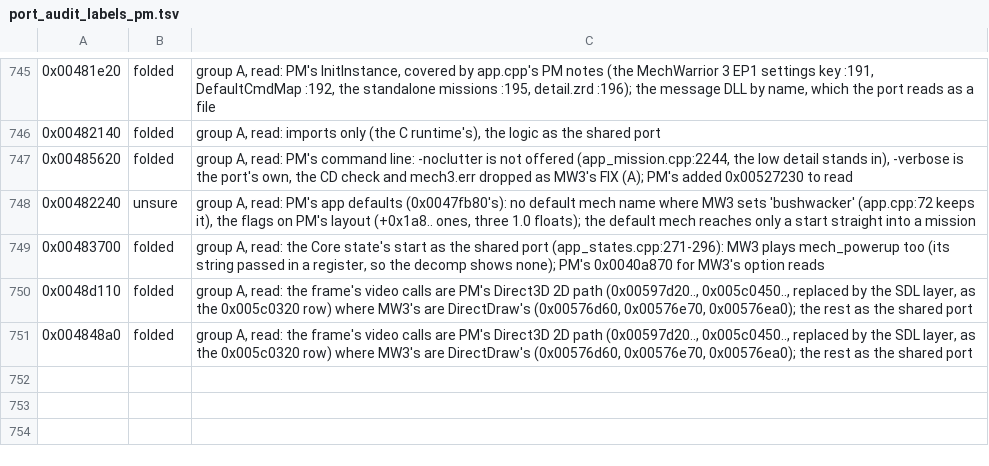
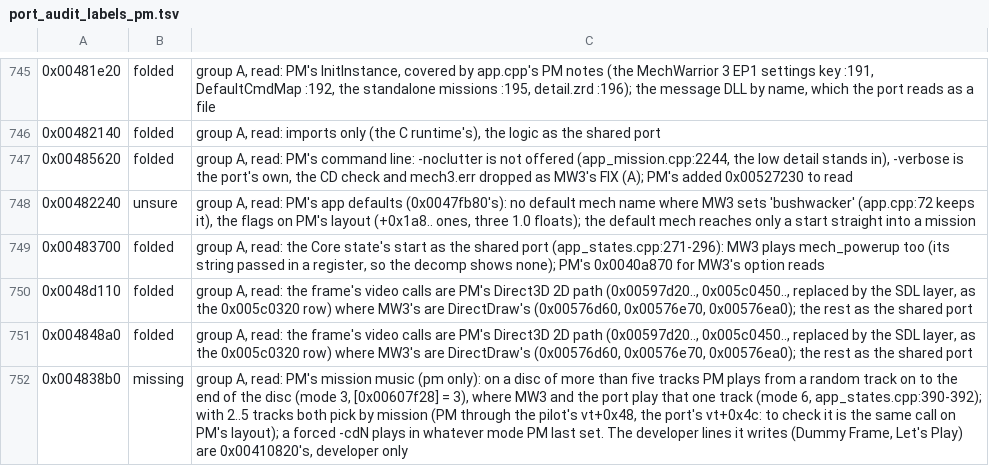
Before and after one commit to telltaleatheist/mw3-re, a TSV file: tools/analysis/port_audit_labels_pm.tsv, drawn as a sheet; only a part is shown, gaps mark what is left out; the diff names each change by its address in the sheet, - before the commit and + after, or states it on an @@ line.

Commit message:
PM audit, group A: PM's mission music plays on to the disc's end on a large disc (missing)

```diff
--- a/tools/analysis/port_audit_labels_pm.tsv
+++ b/tools/analysis/port_audit_labels_pm.tsv
+row 752: 0x004838b0 | missing | group A, read: PM's mission music (pm only): on a disc of more than five tracks PM plays from a random track on to the end of the disc (mode 3, [0x00607f28] = 3), where MW3 and the port play that one track (mode 6, app_states.cpp:390-392); with 2..5 tracks both pick by mission (PM through the pilot's vt+0x48, the port's vt+0x4c: to check it is the same call on PM's layout); a forced -cdN plays in whatever mode PM last set. The developer lines it writes (Dummy Frame, Let's Play) are 0x00410820's, developer only
```
Also changed, not shown: 1 other file.
